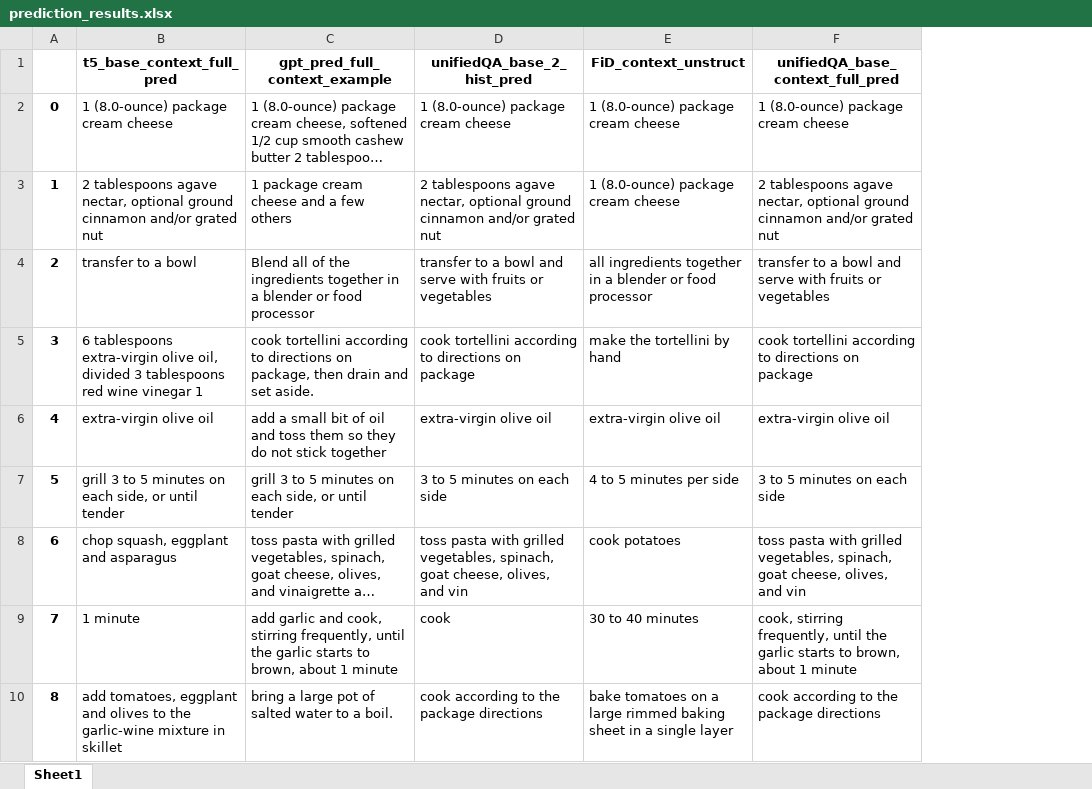
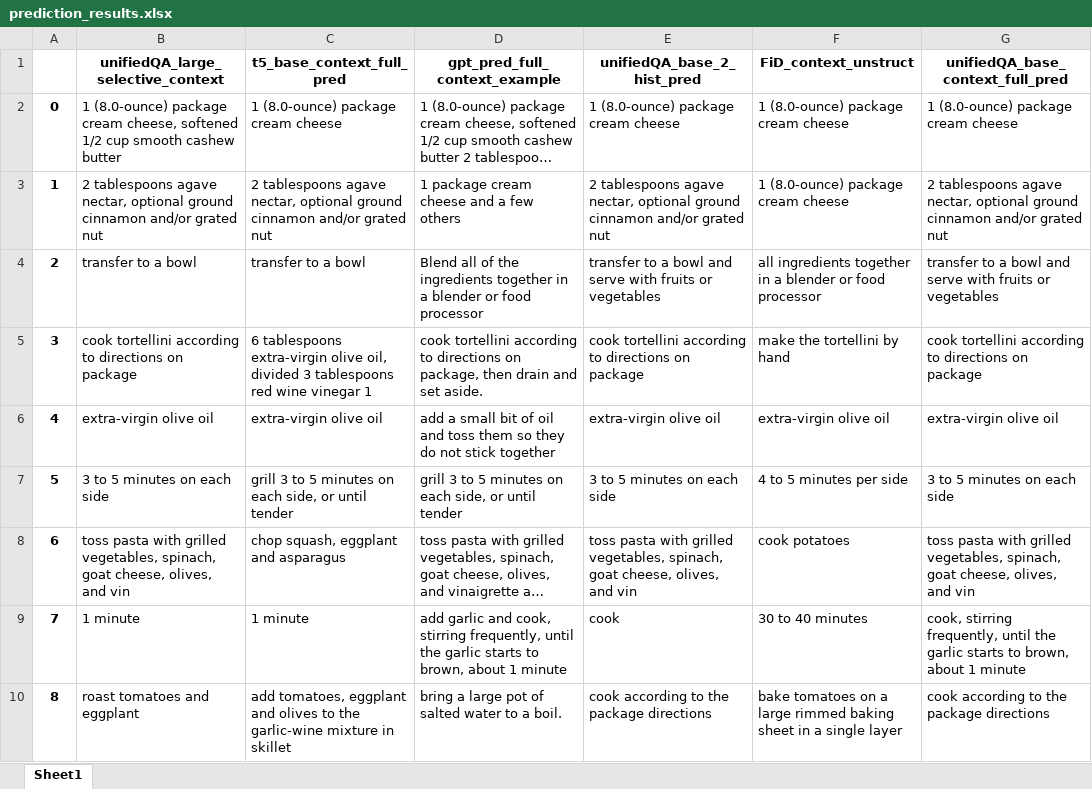
Before and after one commit to Tecklenburg/QuestionAnswering, an Excel workbook: aaa_results/prediction_results.xlsx, sheet Sheet1, drawn as a sheet; only a part is shown; long unchanged cells end in …; values as stored, in another font and other column widths than the file's, no borders; the diff names each change by its address in the sheet, - before the commit and + after, or states it on an @@ line.

```diff
--- a/aaa_results/prediction_results.xlsx (sheet Sheet1)
+++ b/aaa_results/prediction_results.xlsx (sheet Sheet1)
+column B, rows 1-10: unifiedQA_large_selective_context | 1 (8.0-ounce) package cream cheese, softened 1/2 cup smooth cashew butter | 2 tablespoons agave nectar, optional ground cinnamon and/or grated nut | transfer to a bowl | cook tortellini according to directions on package | extra-virgin olive oil | 3 to 5 minutes on each side | toss pasta with grilled vegetables, spinach, goat cheese, olives, and vin | 1 minute | roast tomatoes and eggplant
```
Also changed, not shown: aaa_results/scores.xlsx, 1 other file.
